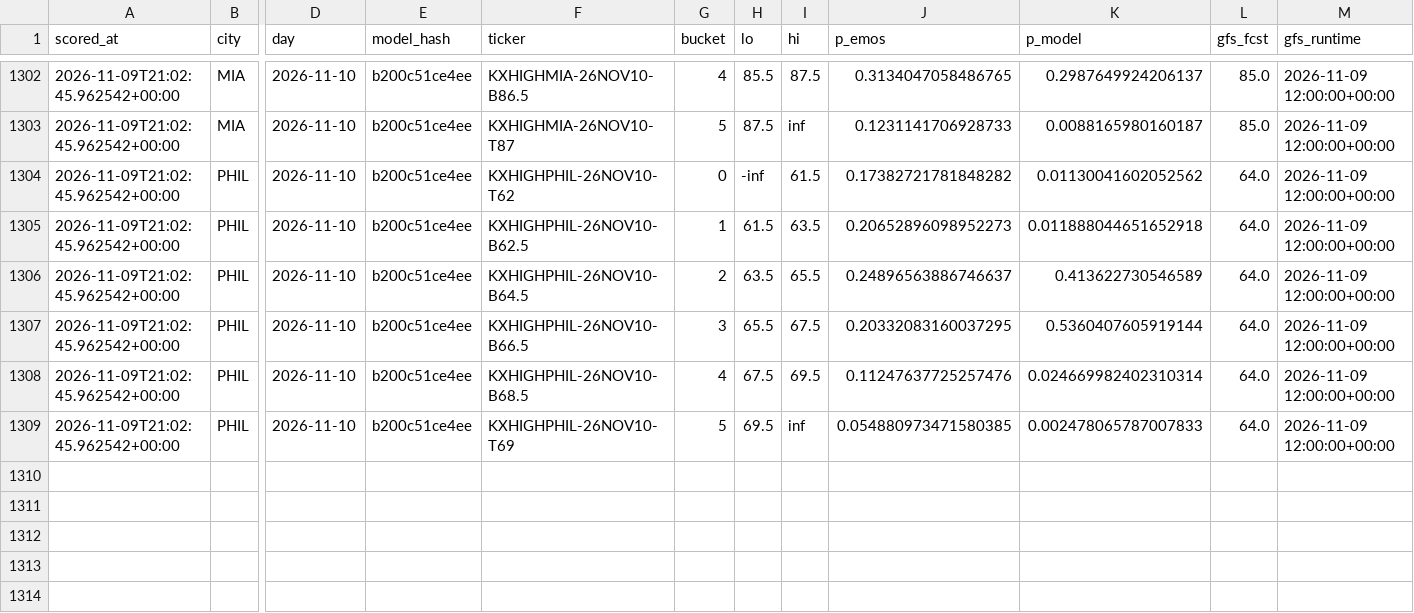
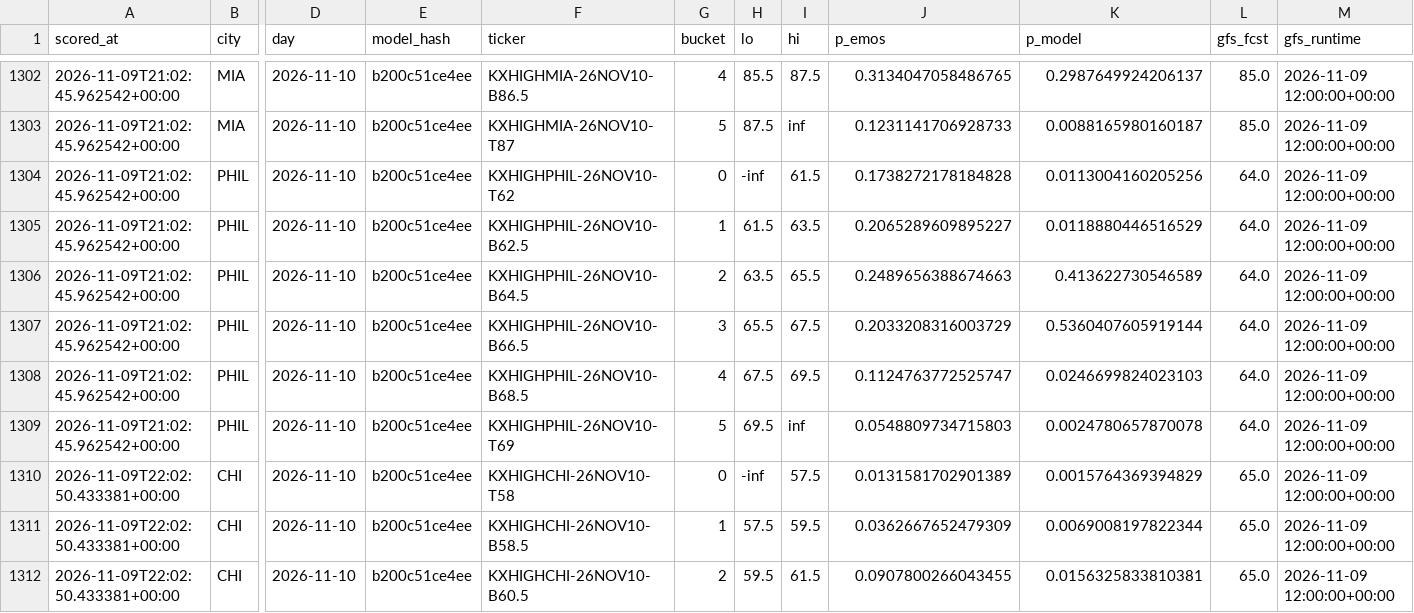
Before and after one commit to physicalreasoning/isotherm, a CSV file: predictions.csv, drawn as a sheet; only a part is shown, gaps mark what is left out; rows hold the shown columns only; the diff covers the shown part only; the diff names each change by its address in the sheet, - before the commit and + after, or states it on an @@ line.

```diff
--- a/predictions.csv
+++ b/predictions.csv
-J1304 (p_emos): 0.17382721781848282
+J1304 (p_emos): 0.1738272178184828
-K1304 (p_model): 0.01130041602052562
+K1304 (p_model): 0.0113004160205256
-J1305 (p_emos): 0.20652896098952273
+J1305 (p_emos): 0.2065289609895227
-K1305 (p_model): 0.011888044651652918
+K1305 (p_model): 0.0118880446516529
-J1306 (p_emos): 0.24896563886746637
+J1306 (p_emos): 0.2489656388674663
-J1307 (p_emos): 0.20332083160037295
+J1307 (p_emos): 0.2033208316003729
-J1308 (p_emos): 0.11247637725257476
+J1308 (p_emos): 0.1124763772525747
-K1308 (p_model): 0.024669982402310314
+K1308 (p_model): 0.0246699824023103
-J1309 (p_emos): 0.054880973471580385
+J1309 (p_emos): 0.0548809734715803
-K1309 (p_model): 0.002478065787007833
+K1309 (p_model): 0.0024780657870078
+row 1310: 2026-11-09T22:02:50.433381+00:00 | CHI | 2026-11-10 | b200c51ce4ee | KXHIGHCHI-26NOV10-T58 | 0 | -inf | 57.5 | 0.0131581702901389 | 0.0015764369394829 | 65.0 | 2026-11-09 12:00:00+00:00
+row 1311: 2026-11-09T22:02:50.433381+00:00 | CHI | 2026-11-10 | b200c51ce4ee | KXHIGHCHI-26NOV10-B58.5 | 1 | 57.5 | 59.5 | 0.0362667652479309 | 0.0069008197822344 | 65.0 | 2026-11-09 12:00:00+00:00
+row 1312: 2026-11-09T22:02:50.433381+00:00 | CHI | 2026-11-10 | b200c51ce4ee | KXHIGHCHI-26NOV10-B60.5 | 2 | 59.5 | 61.5 | 0.0907800266043455 | 0.0156325833810381 | 65.0 | 2026-11-09 12:00:00+00:00
```
Also changed, not shown: 9 added rows elsewhere in this file, runs.csv, trades.csv, 1 other file.
